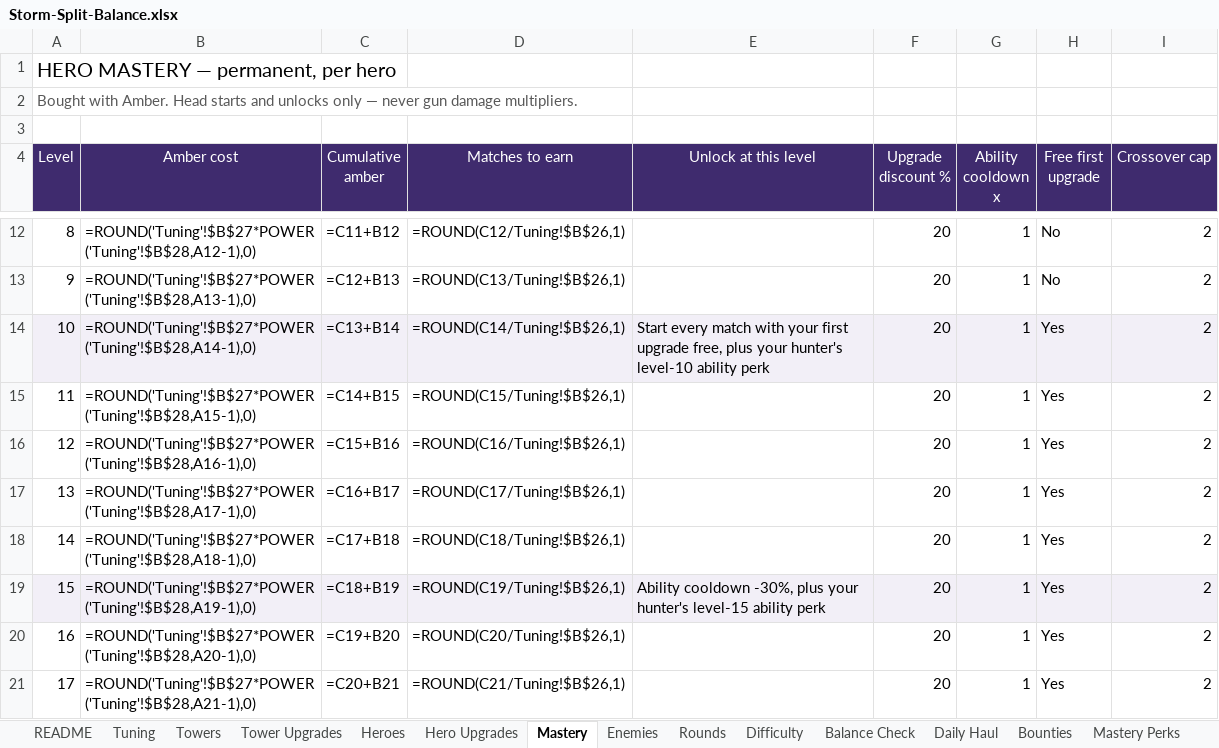
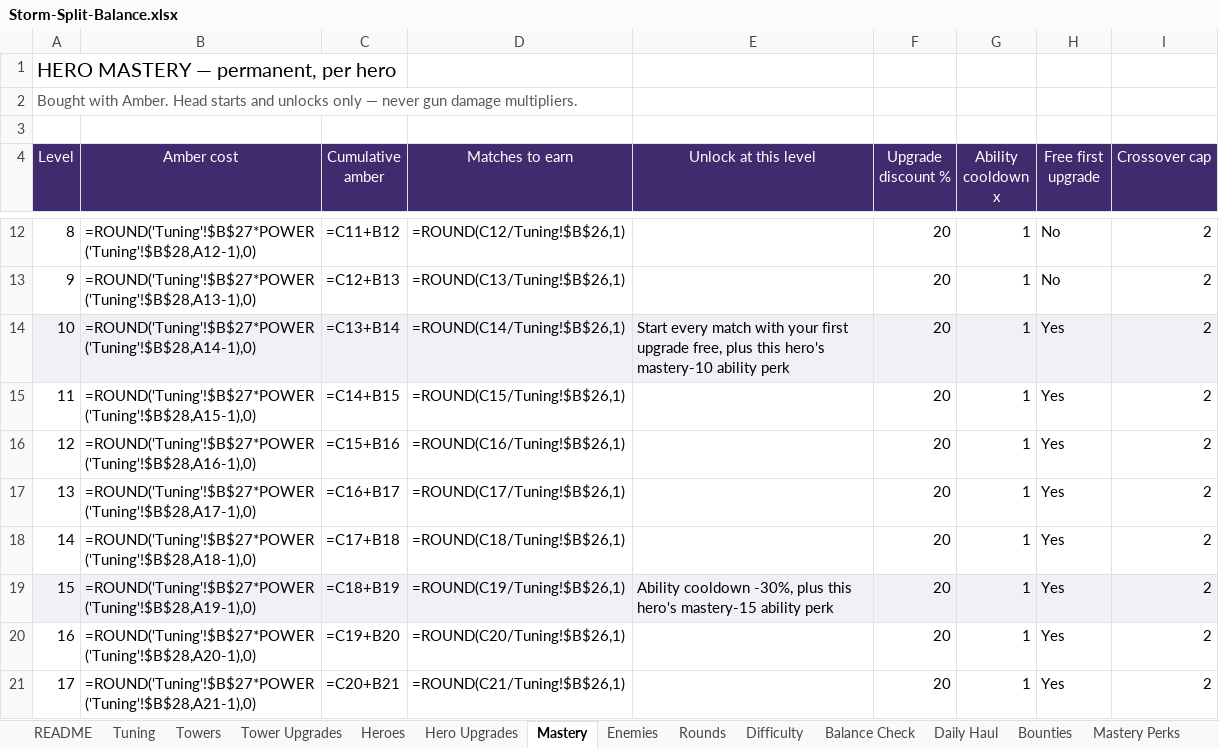
Before and after one commit to BigJover/storm-split, an Excel workbook: Storm-Split-Balance.xlsx, sheet Mastery, drawn as a sheet; only a part is shown, gaps mark what is left out; values as stored, in another font and other column widths than the file's, no borders; formulas without a stored value are shown as written; the diff names each change by its address in the sheet, - before the commit and + after, or states it on an @@ line.

```diff
--- a/Storm-Split-Balance.xlsx (sheet Mastery)
+++ b/Storm-Split-Balance.xlsx (sheet Mastery)
-E14 (Unlock at this level): …free, plus your hunter's level-10 ability perk
+E14 (Unlock at this level): …free, plus this hero's mastery-10 ability perk
-E19 (Unlock at this level): …-30%, plus your hunter's level-15 ability perk
+E19 (Unlock at this level): …-30%, plus this hero's mastery-15 ability perk
```
Also changed, not shown: sheet Mastery Perks, 6 other files.
